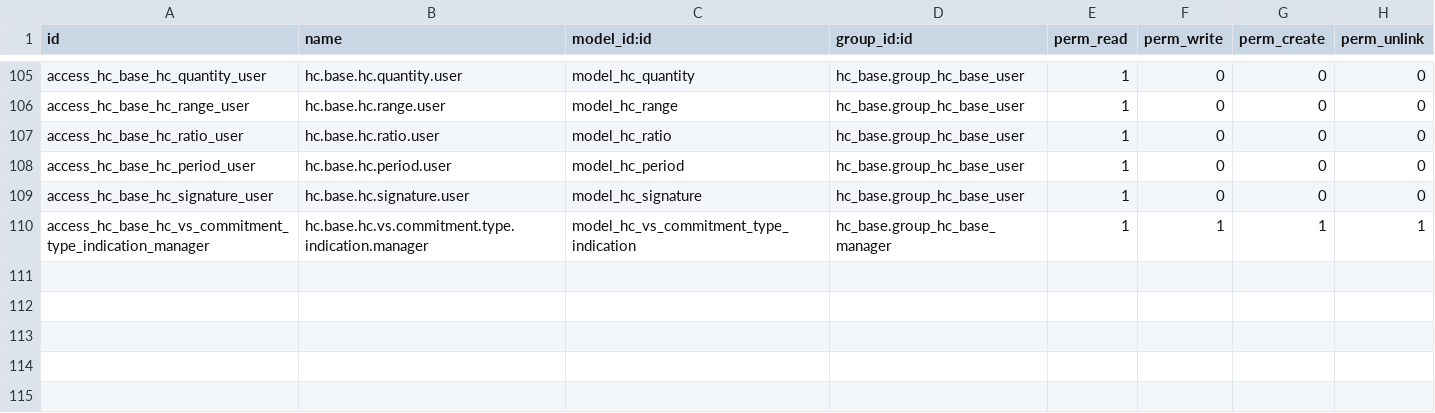
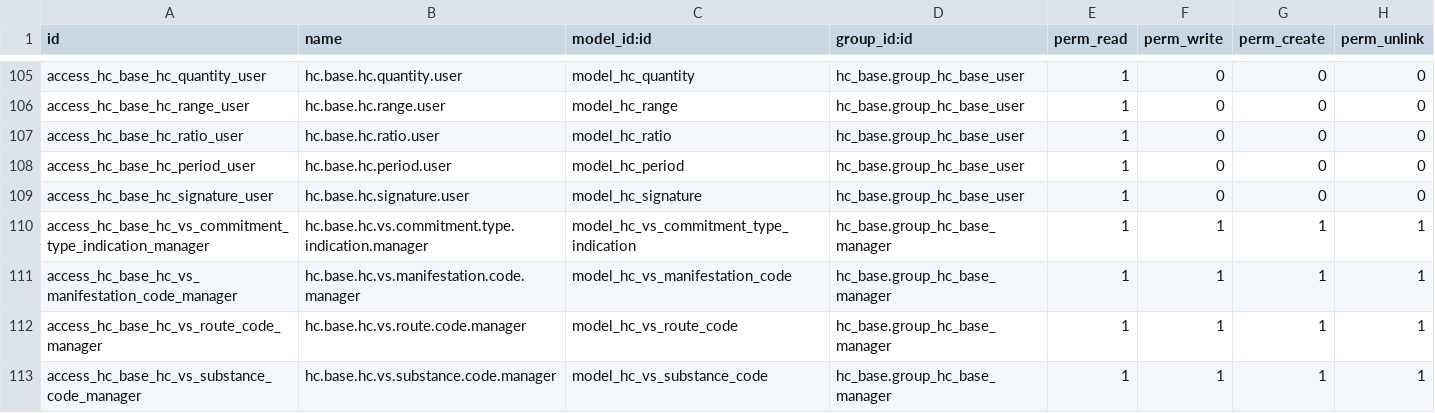
Before and after one commit to LasLabs/odoo-fhir, a CSV file: addons/hc_base/security/ir.model.access.csv, drawn as a sheet; only a part is shown, gaps mark what is left out.

```diff
--- a/addons/hc_base/security/ir.model.access.csv
+++ b/addons/hc_base/security/ir.model.access.csv
@@ -110 +110,4 @@ access_hc_base_hc_signature_user,hc.base.hc.signature.user,model_hc_signature,hc
 access_hc_base_hc_vs_commitment_type_indication_manager,hc.base.hc.vs.commitment.type.indication.manager,model_hc_vs_commitment_type_indication,hc_base.group_hc_base_manager,1,1,1,1
+access_hc_base_hc_vs_manifestation_code_manager,hc.base.hc.vs.manifestation.code.manager,model_hc_vs_manifestation_code,hc_base.group_hc_base_manager,1,1,1,1
+access_hc_base_hc_vs_route_code_manager,hc.base.hc.vs.route.code.manager,model_hc_vs_route_code,hc_base.group_hc_base_manager,1,1,1,1
+access_hc_base_hc_vs_substance_code_manager,hc.base.hc.vs.substance.code.manager,model_hc_vs_substance_code,hc_base.group_hc_base_manager,1,1,1,1
```
Also changed, not shown: addons/hc_allergy_intolerance/security/ir.model.access.csv, addons/hc_medication_order/security/ir.model.access.csv, 13 other files.
